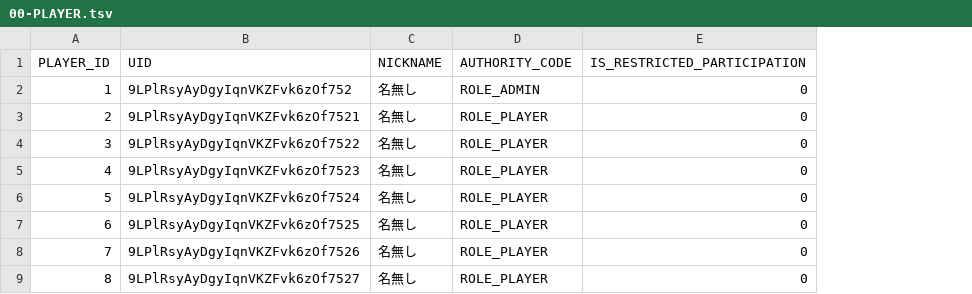
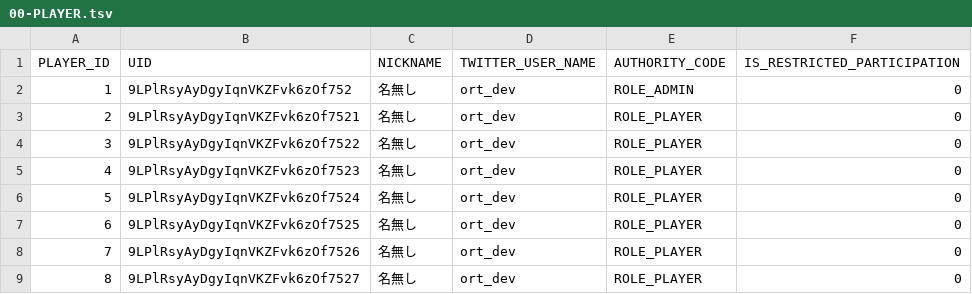
Before and after one commit to h-orito/howling-wolf, a TSV file: backend/dbflute_wolf4busydb/playsql/data/ut/tsv/UTF-8/00-PLAYER.tsv, drawn as a sheet; only a part is shown; the diff names each change by its address in the sheet, - before the commit and + after, or states it on an @@ line.

Commit message:
認証 twitter usernameも保存

```diff
--- a/backend/dbflute_wolf4busydb/playsql/data/ut/tsv/UTF-8/00-PLAYER.tsv
+++ b/backend/dbflute_wolf4busydb/playsql/data/ut/tsv/UTF-8/00-PLAYER.tsv
+column D (TWITTER_USER_NAME), rows 2-9: all ort_dev
```
Also changed, not shown: 23 other files.
